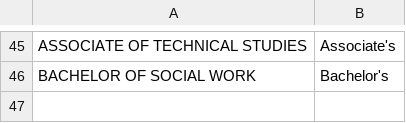
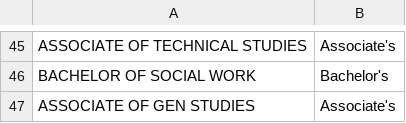
Before and after one commit to mniksch/ADB_tools, a CSV file: nsc_inputs/degreelist.csv, drawn as a sheet; only a part is shown, gaps mark what is left out; the diff names each change by its address in the sheet, - before the commit and + after, or states it on an @@ line.

```diff
--- a/nsc_inputs/degreelist.csv
+++ b/nsc_inputs/degreelist.csv
+row 47: ASSOCIATE OF GEN STUDIES | Associate's
```
Also changed, not shown: 6 other files.
